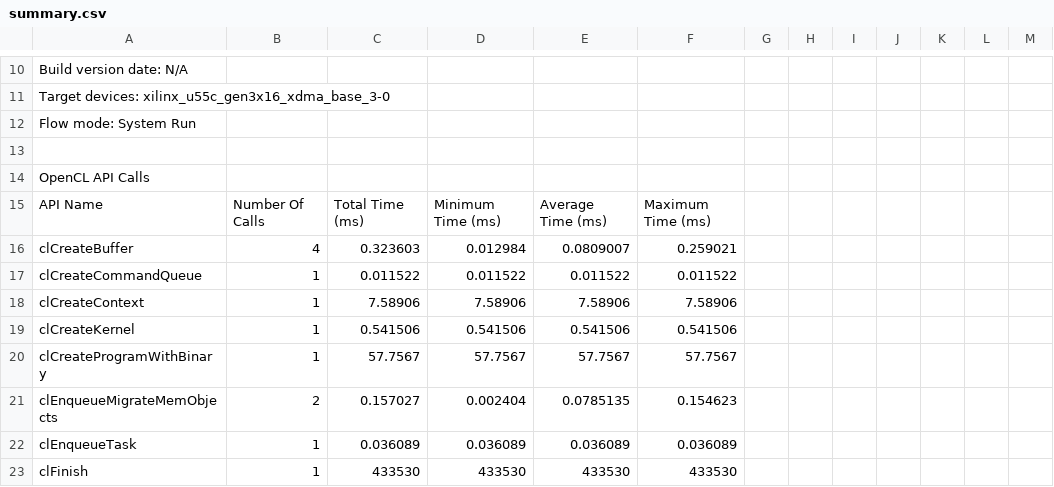
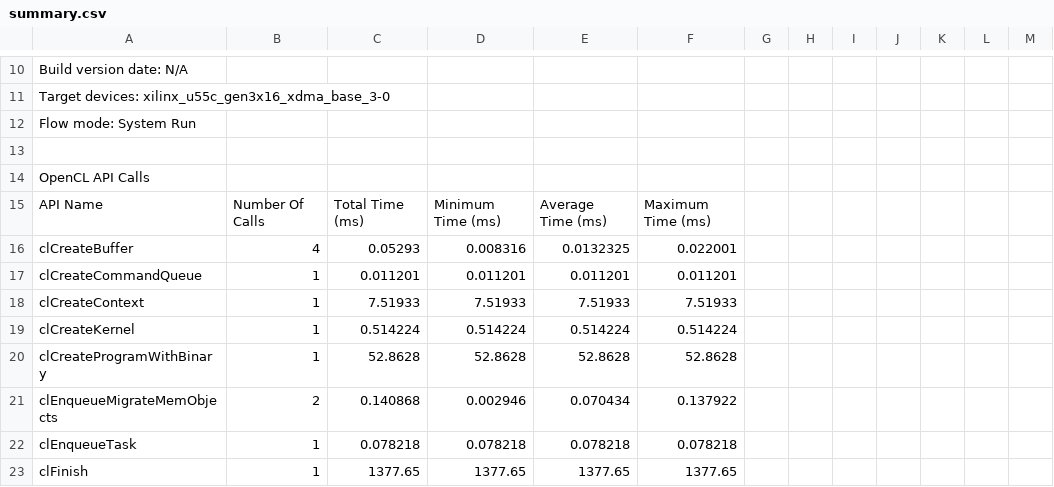
Before and after one commit to luffa99/fpga-accelerated-lsh-srs, a CSV file: covetree_simple/summary.csv, drawn as a sheet; only a part is shown, gaps mark what is left out; the diff covers the shown part only; the diff names each change by its address in the sheet, - before the commit and + after, or states it on an @@ line.

```diff
--- a/covetree_simple/summary.csv
+++ b/covetree_simple/summary.csv
-C16: 0.323603
+C16: 0.05293
-D16: 0.012984
+D16: 0.008316
-E16: 0.0809007
+E16: 0.0132325
-F16: 0.259021
+F16: 0.022001
-C17: 0.011522
+C17: 0.011201
-D17: 0.011522
+D17: 0.011201
-E17: 0.011522
+E17: 0.011201
-F17: 0.011522
+F17: 0.011201
-C18: 7.58906
+C18: 7.51933
-D18: 7.58906
+D18: 7.51933
-E18: 7.58906
+E18: 7.51933
-F18: 7.58906
+F18: 7.51933
-C19: 0.541506
+C19: 0.514224
-D19: 0.541506
+D19: 0.514224
-E19: 0.541506
+E19: 0.514224
-F19: 0.541506
+F19: 0.514224
-C20: 57.7567
+C20: 52.8628
-D20: 57.7567
+D20: 52.8628
-E20: 57.7567
+E20: 52.8628
-F20: 57.7567
+F20: 52.8628
-C21: 0.157027
+C21: 0.140868
-D21: 0.002404
+D21: 0.002946
-E21: 0.0785135
+E21: 0.070434
-F21: 0.154623
+F21: 0.137922
-C22: 0.036089
+C22: 0.078218
-D22: 0.036089
+D22: 0.078218
-E22: 0.036089
+E22: 0.078218
-F22: 0.036089
+F22: 0.078218
-C23: 433530
+C23: 1377.65
-D23: 433530
+D23: 1377.65
-E23: 433530
+E23: 1377.65
-F23: 433530
+F23: 1377.65
```
Also changed, not shown: 116 edited cells elsewhere in this file, covetree_simple/opencl_trace.csv, 27 other files.
